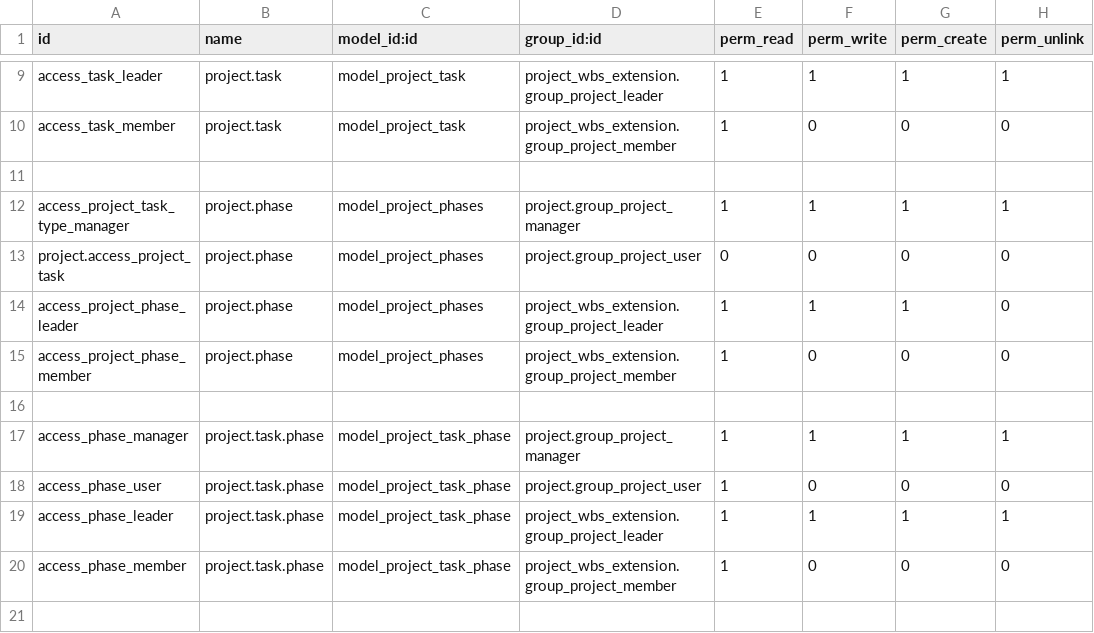
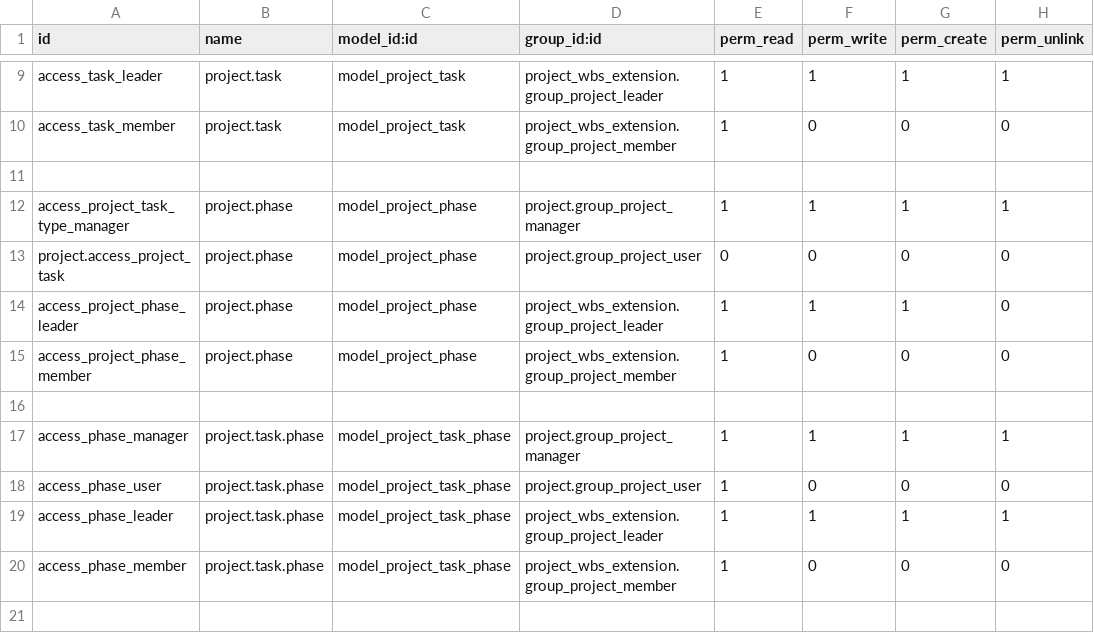
Before and after one commit to minhhaiabv-wq/odoo_project_wbs_extension, a CSV file: security/ir.model.access.csv, drawn as a sheet; only a part is shown, gaps mark what is left out.

Commit message:
Change model name

```diff
--- a/security/ir.model.access.csv
+++ b/security/ir.model.access.csv
@@ -11,6 +11,6 @@ access_task_member,project.task,model_project_task,project_wbs_extension.group_p
 
-access_project_task_type_manager,project.phase,model_project_phases,project.group_project_manager,1,1,1,1
-project.access_project_task,project.phase,model_project_phases,project.group_project_user,0,0,0,0
-access_project_phase_leader,project.phase,model_project_phases,project_wbs_extension.group_project_leader,1,1,1,0
-access_project_phase_member,project.phase,model_project_phases,project_wbs_extension.group_project_member,1,0,0,0
+access_project_task_type_manager,project.phase,model_project_phase,project.group_project_manager,1,1,1,1
+project.access_project_task,project.phase,model_project_phase,project.group_project_user,0,0,0,0
+access_project_phase_leader,project.phase,model_project_phase,project_wbs_extension.group_project_leader,1,1,1,0
+access_project_phase_member,project.phase,model_project_phase,project_wbs_extension.group_project_member,1,0,0,0
 
```
Also changed, not shown: 6 other files.
